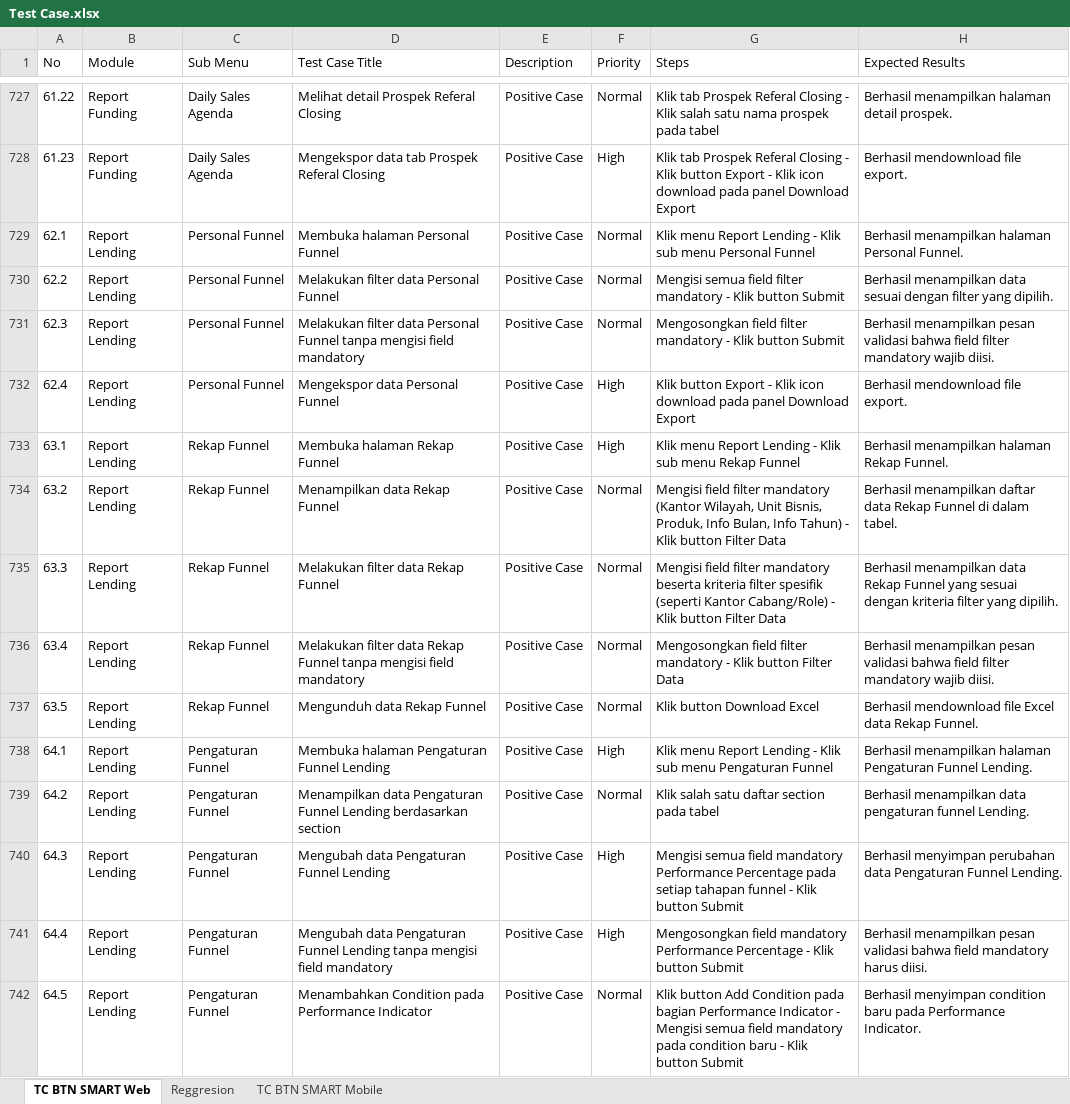
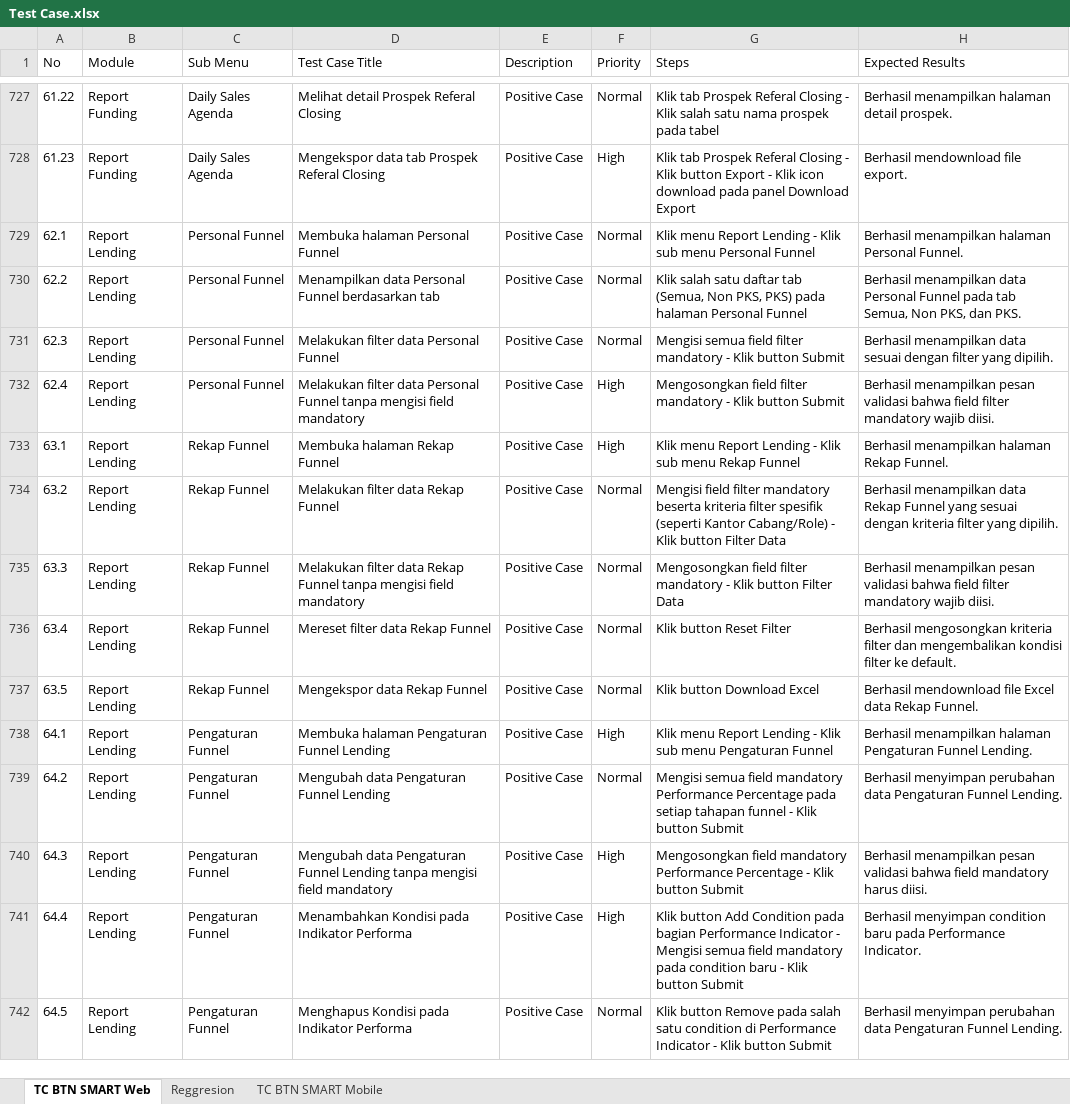
Before and after one commit to muhammaddanihaikal/btn-smart-refactor, an Excel workbook: SIT/Test Case.xlsx, sheet TC BTN SMART Web, drawn as a sheet; only a part is shown, gaps mark what is left out; values as stored, in another font and other column widths than the file's, no borders; the diff covers the shown part only; the diff names each change by its address in the sheet, - before the commit and + after, or states it on an @@ line.

Commit message:
fix(web): Part 2 - harmonisasi 16 pasang TC Funnel, Referal, dan Approval Target Growth (73/79 modul 100% match)

```diff
--- a/SIT/Test Case.xlsx (sheet TC BTN SMART Web)
+++ b/SIT/Test Case.xlsx (sheet TC BTN SMART Web)
-D730 (Test Case Title): Melakukan filter data Personal Funnel
+D730 (Test Case Title): Menampilkan data Personal Funnel berdasarkan tab
-G730 (Steps): Mengisi semua field filter mandatory - Klik button Submit
+G730 (Steps): Klik salah satu daftar tab (Semua, Non PKS, PKS) pada halaman Personal Funnel
-H730 (Expected Results): …menampilkan data sesuai dengan filter yang dipilih.
+H730 (Expected Results): …menampilkan data Personal Funnel pada tab Semua, Non PKS, dan PKS.
-D731 (Test Case Title): …Personal Funnel tanpa mengisi field mandatory
+D731 (Test Case Title): …Personal Funnel
-G731 (Steps): Mengosongkan field filter…
+G731 (Steps): Mengisi semua field filter…
-H731 (Expected Results): Berhasil menampilkan pesan validasi bahwa field filter mandatory wajib diisi.
+H731 (Expected Results): Berhasil menampilkan data sesuai dengan filter yang dipilih.
-D732 (Test Case Title): Mengekspor data Personal Funnel
+D732 (Test Case Title): Melakukan filter data Personal Funnel tanpa mengisi field mandatory
-G732 (Steps): Klik button Export - Klik icon download pada panel Download Export
+G732 (Steps): Mengosongkan field filter mandatory - Klik button Submit
-H732 (Expected Results): Berhasil mendownload file export.
+H732 (Expected Results): Berhasil menampilkan pesan validasi bahwa field filter mandatory wajib diisi.
-D734 (Test Case Title): Menampilkan data Rekap Funnel
+D734 (Test Case Title): Melakukan filter data Rekap Funnel
-G734 (Steps): …filter mandatory (Kantor Wilayah, Unit Bisnis, Produk, Info Bulan, Info Tahun) - Klik…
+G734 (Steps): …filter mandatory beserta kriteria filter spesifik (seperti Kantor Cabang/Role) - Klik…
-H734 (Expected Results): Berhasil menampilkan daftar data Rekap Funnel di dalam tabel.
+H734 (Expected Results): Berhasil menampilkan data Rekap Funnel yang sesuai dengan kriteria filter yang dipilih.
-D735 (Test Case Title): …Rekap Funnel
+D735 (Test Case Title): …Rekap Funnel tanpa mengisi field mandatory
-G735 (Steps): Mengisi field filter mandatory beserta kriteria filter spesifik (seperti Kantor Cabang/Role) - Klik…
+G735 (Steps): Mengosongkan field filter mandatory - Klik…
-H735 (Expected Results): Berhasil menampilkan data Rekap Funnel yang sesuai dengan kriteria filter yang dipilih.
+H735 (Expected Results): Berhasil menampilkan pesan validasi bahwa field filter mandatory wajib diisi.
-D736 (Test Case Title): Melakukan filter data Rekap Funnel tanpa mengisi field mandatory
+D736 (Test Case Title): Mereset filter data Rekap Funnel
-G736 (Steps): Mengosongkan field filter mandatory - Klik button Filter Data
+G736 (Steps): Klik button Reset Filter
-H736 (Expected Results): Berhasil menampilkan pesan validasi bahwa field filter mandatory wajib diisi.
+H736 (Expected Results): Berhasil mengosongkan kriteria filter dan mengembalikan kondisi filter ke default.
-D737 (Test Case Title): Mengunduh data Rekap Funnel
+D737 (Test Case Title): Mengekspor data Rekap Funnel
-D739 (Test Case Title): Menampilkan data Pengaturan Funnel Lending berdasarkan section
+D739 (Test Case Title): Mengubah data Pengaturan Funnel Lending
-G739 (Steps): Klik salah satu daftar section pada tabel
+G739 (Steps): Mengisi semua field mandatory Performance Percentage pada setiap tahapan funnel - Klik button Submit
-H739 (Expected Results): Berhasil menampilkan data pengaturan funnel Lending.
+H739 (Expected Results): Berhasil menyimpan perubahan data Pengaturan Funnel Lending.
-D740 (Test Case Title): …Funnel Lending
+D740 (Test Case Title): …Funnel Lending tanpa mengisi field mandatory
-G740 (Steps): Mengisi semua field mandatory Performance Percentage pada setiap tahapan funnel - Klik…
+G740 (Steps): Mengosongkan field mandatory Performance Percentage - Klik…
-H740 (Expected Results): Berhasil menyimpan perubahan data Pengaturan Funnel Lending.
+H740 (Expected Results): Berhasil menampilkan pesan validasi bahwa field mandatory harus diisi.
-D741 (Test Case Title): Mengubah data Pengaturan Funnel Lending tanpa mengisi field mandatory
+D741 (Test Case Title): Menambahkan Kondisi pada Indikator Performa
-G741 (Steps): Mengosongkan field mandatory Performance Percentage - Klik…
+G741 (Steps): Klik button Add Condition pada bagian Performance Indicator - Mengisi semua field mandatory pada condition baru - Klik…
-H741 (Expected Results): Berhasil menampilkan pesan validasi bahwa field mandatory harus diisi.
+H741 (Expected Results): Berhasil menyimpan condition baru pada Performance Indicator.
-D742 (Test Case Title): Menambahkan Condition pada Performance Indicator
+D742 (Test Case Title): Menghapus Kondisi pada Indikator Performa
-G742 (Steps): Klik button Add Condition pada bagian Performance Indicator - Mengisi semua field mandatory pada condition baru - Klik…
+G742 (Steps): Klik button Remove pada salah satu condition di Performance Indicator - Klik…
-H742 (Expected Results): Berhasil menyimpan condition baru pada Performance Indicator.
+H742 (Expected Results): Berhasil menyimpan perubahan data Pengaturan Funnel Lending.
```
Also changed, not shown: 65 edited cells elsewhere in this sheet, 1 other file.
